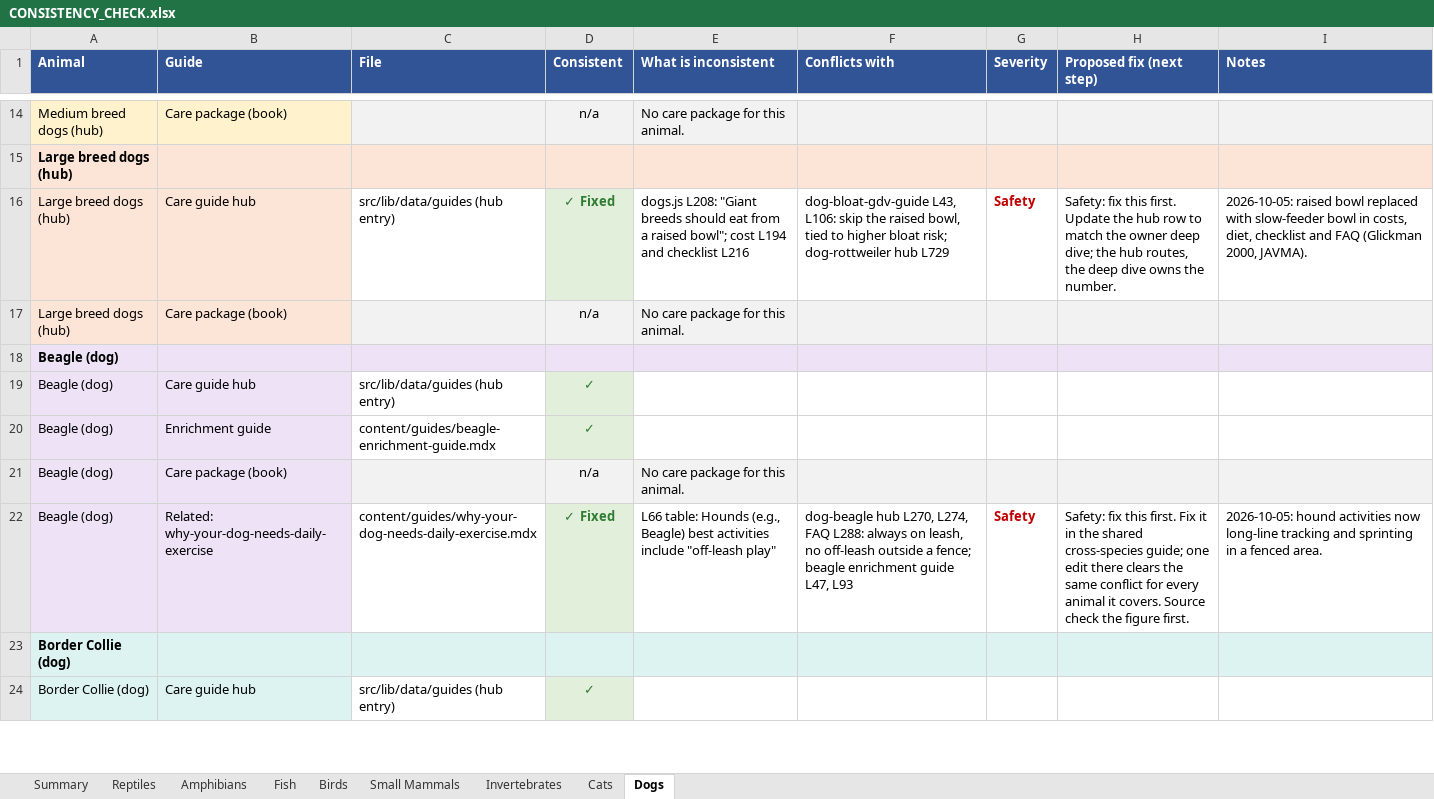
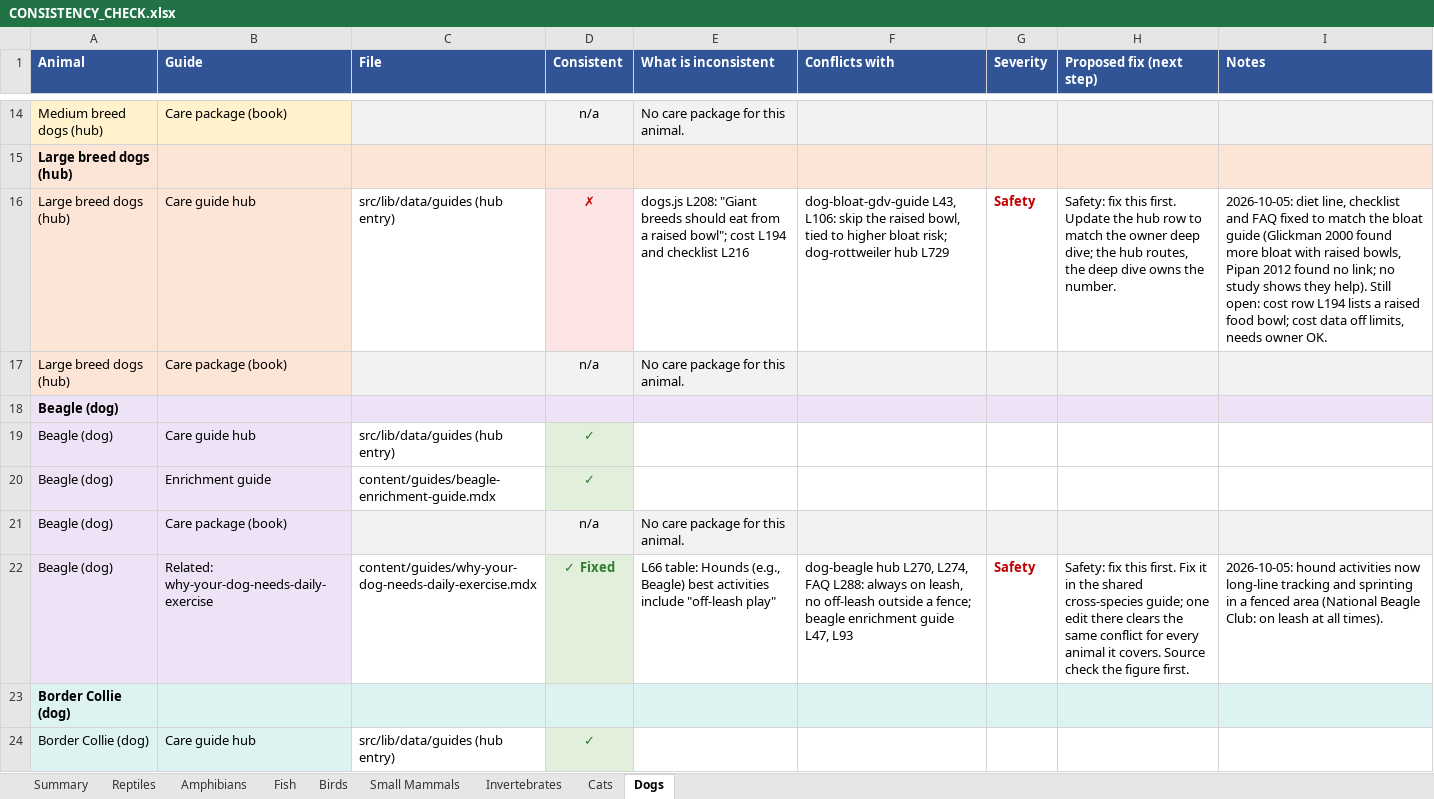
Before and after one commit to mrd1030/beastlyfactss, an Excel workbook: CONSISTENCY_CHECK.xlsx, sheet Dogs, drawn as a sheet; only a part is shown, gaps mark what is left out; values as stored, in another font and other column widths than the file's, no borders; the diff names each change by its address in the sheet, - before the commit and + after, or states it on an @@ line.

```diff
--- a/CONSISTENCY_CHECK.xlsx (sheet Dogs)
+++ b/CONSISTENCY_CHECK.xlsx (sheet Dogs)
-D16 (Consistent): ✓ Fixed
+D16 (Consistent): ✗
@@ D16 fill: #E2EFDA → #FCE4E4, text colour: #2E7D32 → #C00000 @@
-I16 (Notes): 2026-10-05: raised bowl replaced with slow-feeder bowl in costs, diet, checklist and FAQ (Glickman 2000, JAVMA).
+I16 (Notes): 2026-10-05: diet line, checklist and FAQ fixed to match the bloat guide (Glickman 2000 found more bloat with raised bowls, Pipan 2012 found no link; no study shows they help). Still open: cost row L194 lists a raised food bowl; cost data off limits, needs owner OK.
-I22 (Notes): …a fenced area.
+I22 (Notes): …a fenced area (National Beagle Club: on leash at all times).
```
Also changed, not shown: sheet Small Mammals, sheet Reptiles, sheet Summary, sheet Fish, sheet Invertebrates, sheet Birds, 11 other files.
